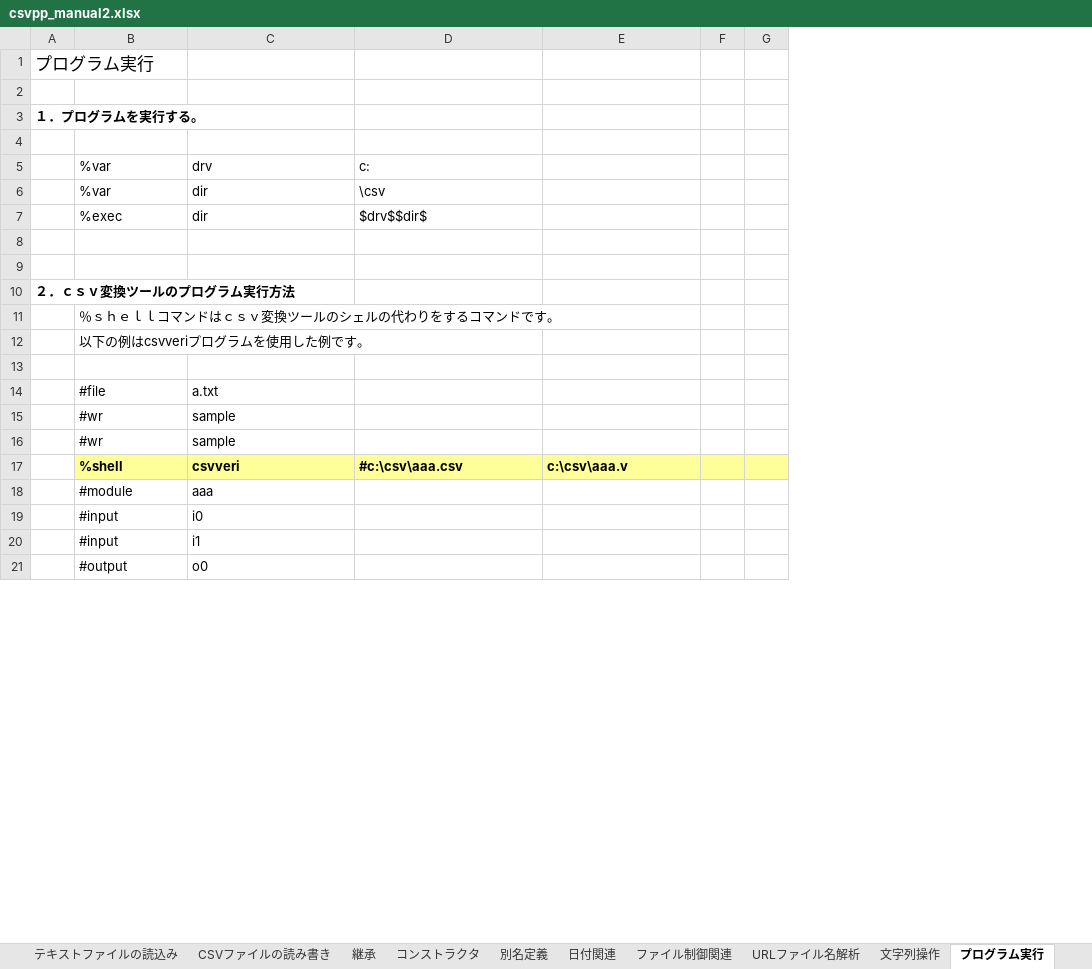
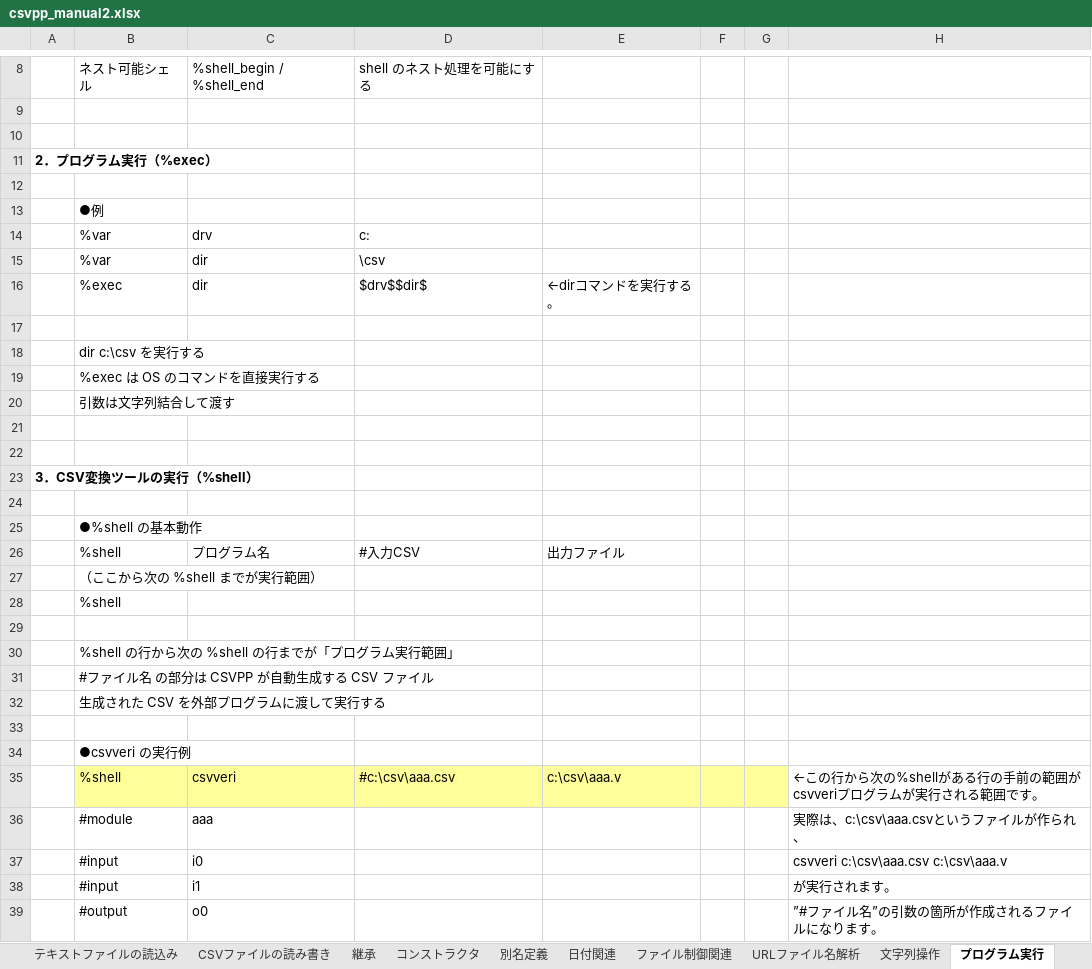
Before and after one commit to sky-seeker99/csvpp, an Excel workbook: csvpp_manual/csvpp_manual2.xlsx, sheet プログラム実行, drawn as a sheet; only a part is shown, gaps mark what is left out; values as stored, in another font and other column widths than the file's, no borders; charts and pictures not drawn; removed rows and columns are numbered as before the commit, all else as after; the diff covers the shown part only; the diff names each change by its address in the sheet, - before the commit and + after, or states it on an @@ line.

Commit message:
csvppのマニュアルの修正

```diff
--- a/csvpp_manual/csvpp_manual2.xlsx (sheet プログラム実行)
+++ b/csvpp_manual/csvpp_manual2.xlsx (sheet プログラム実行)
-column A, rows 1-10: プログラム実行 |  | １．プログラムを実行する。 |  |  |  |  |  |  | ２．ｃｓｖ変換ツールのプログラム実行方法
+column A, row 11: 2．プログラム実行（%exec）; row 23: 3．CSV変換ツールの実行（%shell）
+column H, rows 35-39: ←この行から次の%shellがある行の手前の範囲がcsvveriプログラムが実行される範囲です。 | 実際は、c:\csv\aaa.csvというファイルが作られ、 | csvveri c:\csv\aaa.csv c:\csv\aaa.v | が実行されます。 | ”#ファイル名”の引数の箇所が作成されるファイルになります。
+row 8:  | ネスト可能シェル | %shell_begin / %shell_end | shell のネスト処理を可能にする
+row 13:  | ●例
-E16: (empty)
+E16: ←dirコマンドを実行する。
+row 17: (empty)
+row 18:  | dir c:\csv を実行する
+row 19:  | %exec は OS のコマンドを直接実行する
+row 20:  | 引数は文字列結合して渡す
-row 11:  | ％ｓｈｅｌｌコマンドはｃｓｖ変換ツールのシェルの代わりをするコマンドです。
-row 12:  | 以下の例はcsvveriプログラムを使用した例です。
-row 14:  | #file | a.txt
+row 25:  | ●%shell の基本動作
+row 26:  | %shell | プログラム名 | #入力CSV | 出力ファイル
+row 27:  | （ここから次の %shell までが実行範囲）
+row 28:  | %shell
-row 29:  | #wr | sample
+row 29: (empty)
+row 30:  | %shell の行から次の %shell の行までが「プログラム実行範囲」
+row 31:  | #ファイル名 の部分は CSVPP が自動生成する CSV ファイル
+row 32:  | 生成された CSV を外部プログラムに渡して実行する
-row 33:  | #wr | sample
+row 33: (empty)
+row 34:  | ●csvveri の実行例
-B35:E35 bold: on
+B35:E35 bold: off
```
Also changed, not shown: 44 added rows, 9 removed rows, 7 edited cells and cell formats elsewhere in this sheet, sheet オブジェクトの生成, sheet クラス保存、読み出し, sheet 文字列操作, sheet アスキーコード変換, sheet 漢字コード変換, sheet 乱数発生, charts or pictures.
